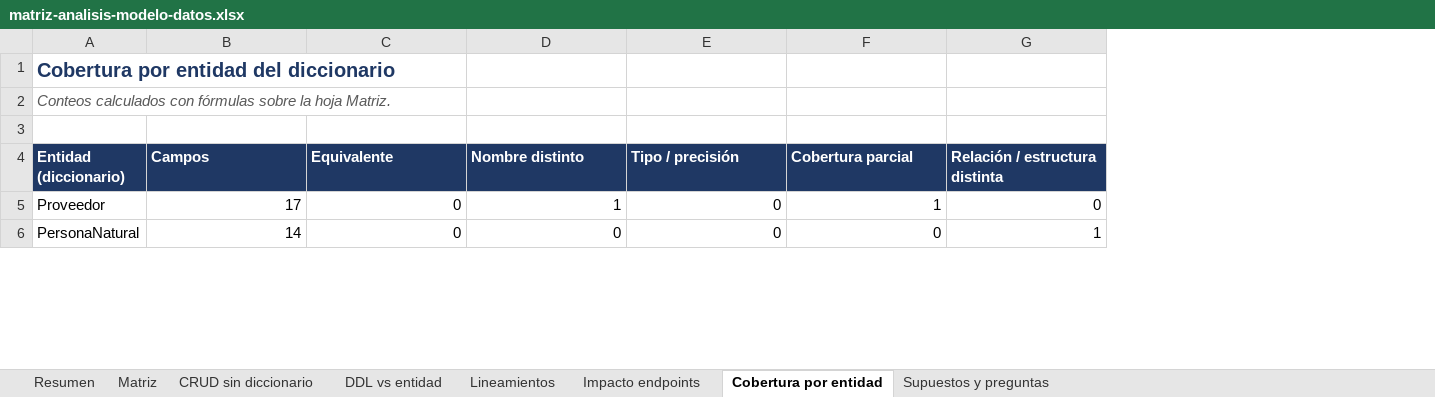
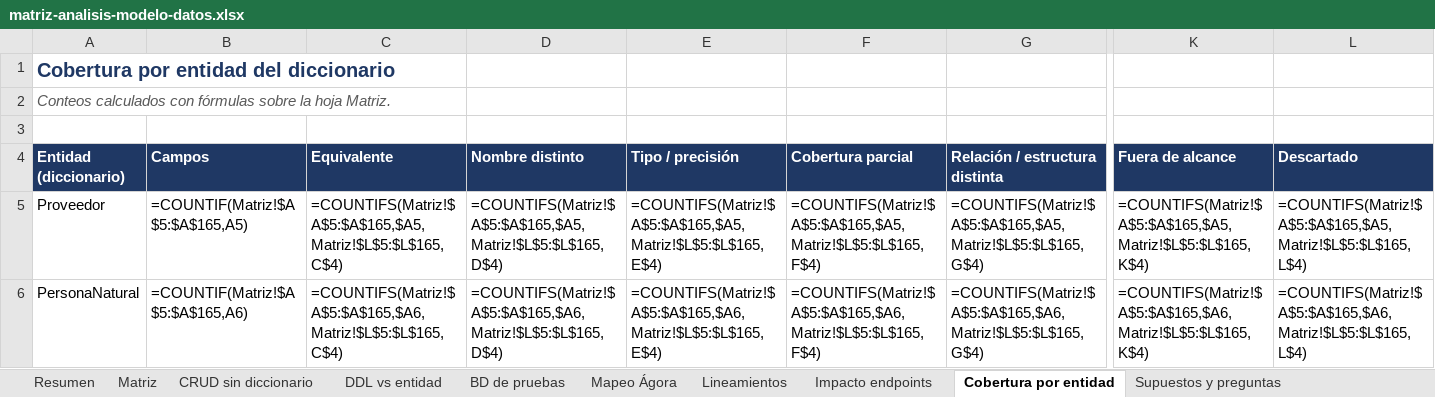
Before and after one commit to udistrital/argo_documentacion, an Excel workbook: gestion-contractual/analisis-modelo-datos/matriz-analisis-modelo-datos.xlsx, sheet Cobertura por entidad, drawn as a sheet; only a part is shown, gaps mark what is left out; values as stored, in another font and other column widths than the file's, no borders; formulas without a stored value are shown as written; charts and pictures not drawn; the diff covers the shown part only; the diff names each change by its address in the sheet, - before the commit and + after, or states it on an @@ line.

Commit message:
docs: se actualiza el análisis comparativo con las respuestas del LT y el modelo de la BD de pruebas

```diff
--- a/gestion-contractual/analisis-modelo-datos/matriz-analisis-modelo-datos.xlsx (sheet Cobertura por entidad)
+++ b/gestion-contractual/analisis-modelo-datos/matriz-analisis-modelo-datos.xlsx (sheet Cobertura por entidad)
+sheet tab: BD de pruebas
+sheet tab: Mapeo Ágora
+column K (Fuera de alcance), rows 5-6: =COUNTIFS(Matriz!$A$5:$A$165,$A5,Matriz!$L$5:$L$165,K$4) | =COUNTIFS(Matriz!$A$5:$A$165,$A6,Matriz!$L$5:$L$165,K$4)
+column L (Descartado), rows 5-6: =COUNTIFS(Matriz!$A$5:$A$165,$A5,Matriz!$L$5:$L$165,L$4) | =COUNTIFS(Matriz!$A$5:$A$165,$A6,Matriz!$L$5:$L$165,L$4)
-B5 (Campos): 17
+B5 (Campos): =COUNTIF(Matriz!$A$5:$A$165,A5)
-C5 (Equivalente): 0
+C5 (Equivalente): =COUNTIFS(Matriz!$A$5:$A$165,$A5,Matriz!$L$5:$L$165,C$4)
-D5 (Nombre distinto): 1
+D5 (Nombre distinto): =COUNTIFS(Matriz!$A$5:$A$165,$A5,Matriz!$L$5:$L$165,D$4)
-E5 (Tipo / precisión): 0
+E5 (Tipo / precisión): =COUNTIFS(Matriz!$A$5:$A$165,$A5,Matriz!$L$5:$L$165,E$4)
-F5 (Cobertura parcial): 1
+F5 (Cobertura parcial): =COUNTIFS(Matriz!$A$5:$A$165,$A5,Matriz!$L$5:$L$165,F$4)
-G5 (Relación / estructura distinta): 0
+G5 (Relación / estructura distinta): =COUNTIFS(Matriz!$A$5:$A$165,$A5,Matriz!$L$5:$L$165,G$4)
-B6 (Campos): 14
+B6 (Campos): =COUNTIF(Matriz!$A$5:$A$165,A6)
-C6 (Equivalente): 0
+C6 (Equivalente): =COUNTIFS(Matriz!$A$5:$A$165,$A6,Matriz!$L$5:$L$165,C$4)
-D6 (Nombre distinto): 0
+D6 (Nombre distinto): =COUNTIFS(Matriz!$A$5:$A$165,$A6,Matriz!$L$5:$L$165,D$4)
-E6 (Tipo / precisión): 0
+E6 (Tipo / precisión): =COUNTIFS(Matriz!$A$5:$A$165,$A6,Matriz!$L$5:$L$165,E$4)
-F6 (Cobertura parcial): 0
+F6 (Cobertura parcial): =COUNTIFS(Matriz!$A$5:$A$165,$A6,Matriz!$L$5:$L$165,F$4)
-G6 (Relación / estructura distinta): 1
+G6 (Relación / estructura distinta): =COUNTIFS(Matriz!$A$5:$A$165,$A6,Matriz!$L$5:$L$165,G$4)
```
Also changed, not shown: 338 edited cells elsewhere in this sheet, sheet Matriz, sheet Resumen, sheet Supuestos y preguntas, sheet DDL vs entidad, sheet Impacto endpoints, sheet CRUD sin diccionario, charts or pictures, 7 other files.
